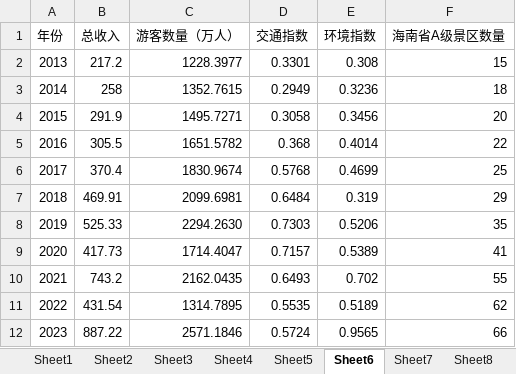
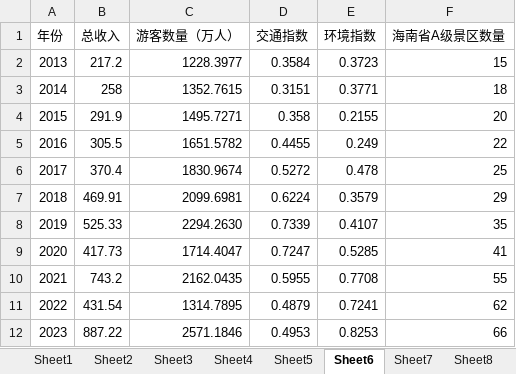
Before and after one commit to peterzhao23/MATH-MODELING, an Excel workbook: 三亚过夜游客统计新表.xlsx, sheet Sheet6, drawn as a sheet; values as stored, in another font and other column widths than the file's, no borders; the diff names each change by its address in the sheet, - before the commit and + after, or states it on an @@ line.

```diff
--- a/三亚过夜游客统计新表.xlsx (sheet Sheet6)
+++ b/三亚过夜游客统计新表.xlsx (sheet Sheet6)
-D2 (交通指数): 0.3301
+D2 (交通指数): 0.3584
-E2 (环境指数): 0.308
+E2 (环境指数): 0.3723
-D3 (交通指数): 0.2949
+D3 (交通指数): 0.3151
-E3 (环境指数): 0.3236
+E3 (环境指数): 0.3771
-D4 (交通指数): 0.3058
+D4 (交通指数): 0.358
-E4 (环境指数): 0.3456
+E4 (环境指数): 0.2155
-D5 (交通指数): 0.368
+D5 (交通指数): 0.4455
-E5 (环境指数): 0.4014
+E5 (环境指数): 0.249
-D6 (交通指数): 0.5768
+D6 (交通指数): 0.5272
-E6 (环境指数): 0.4699
+E6 (环境指数): 0.478
-D7 (交通指数): 0.6484
+D7 (交通指数): 0.6224
-E7 (环境指数): 0.319
+E7 (环境指数): 0.3579
-D8 (交通指数): 0.7303
+D8 (交通指数): 0.7339
-E8 (环境指数): 0.5206
+E8 (环境指数): 0.4107
-D9 (交通指数): 0.7157
+D9 (交通指数): 0.7247
-E9 (环境指数): 0.5389
+E9 (环境指数): 0.5285
-D10 (交通指数): 0.6493
+D10 (交通指数): 0.5955
-E10 (环境指数): 0.702
+E10 (环境指数): 0.7708
-D11 (交通指数): 0.5535
+D11 (交通指数): 0.4879
-E11 (环境指数): 0.5189
+E11 (环境指数): 0.7241
-D12 (交通指数): 0.5724
+D12 (交通指数): 0.4953
-E12 (环境指数): 0.9565
+E12 (环境指数): 0.8253
```
Also changed, not shown: sheet Sheet3, sheet Sheet8, formulas that keep their value, r2_matrix_results.xlsx, 6 other files.
